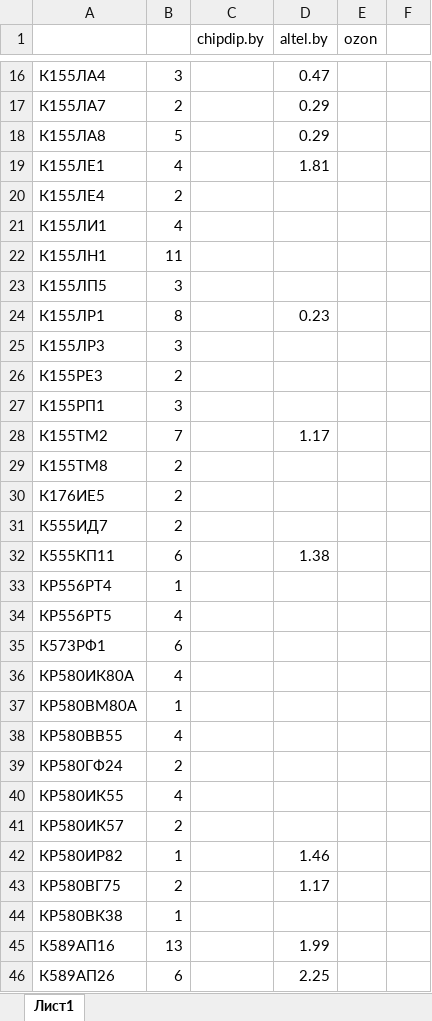
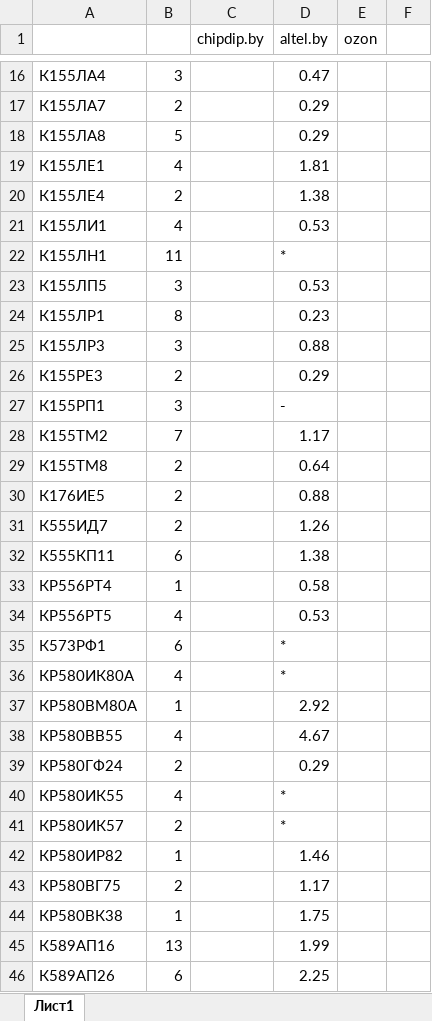
Before and after one commit to Sasha7b9/HomePC, an Excel workbook: doc/Микросхемы_цены.xlsx, sheet Лист1, drawn as a sheet; only a part is shown, gaps mark what is left out; values as stored, in another font and other column widths than the file's, no borders; the diff covers the shown part only; the diff names each change by its address in the sheet, - before the commit and + after, or states it on an @@ line.

```diff
--- a/doc/Микросхемы_цены.xlsx (sheet Лист1)
+++ b/doc/Микросхемы_цены.xlsx (sheet Лист1)
-D20 (altel.by): (empty)
+D20 (altel.by): 1.38
-D21 (altel.by): (empty)
+D21 (altel.by): 0.53
-D22 (altel.by): (empty)
+D22 (altel.by): *
-D23 (altel.by): (empty)
+D23 (altel.by): 0.53
-D25 (altel.by): (empty)
+D25 (altel.by): 0.88
-D26 (altel.by): (empty)
+D26 (altel.by): 0.29
-D27 (altel.by): (empty)
+D27 (altel.by): -
-D29 (altel.by): (empty)
+D29 (altel.by): 0.64
-D30 (altel.by): (empty)
+D30 (altel.by): 0.88
-D31 (altel.by): (empty)
+D31 (altel.by): 1.26
-D33 (altel.by): (empty)
+D33 (altel.by): 0.58
-D34 (altel.by): (empty)
+D34 (altel.by): 0.53
-D35:D36 (altel.by): (empty)
+D35:D36 (altel.by): *
-D37 (altel.by): (empty)
+D37 (altel.by): 2.92
-D38 (altel.by): (empty)
+D38 (altel.by): 4.67
-D39 (altel.by): (empty)
+D39 (altel.by): 0.29
-D40:D41 (altel.by): (empty)
+D40:D41 (altel.by): *
-D44 (altel.by): (empty)
+D44 (altel.by): 1.75
```
Also changed, not shown: 8 edited cells elsewhere in this sheet, 1 other file.
